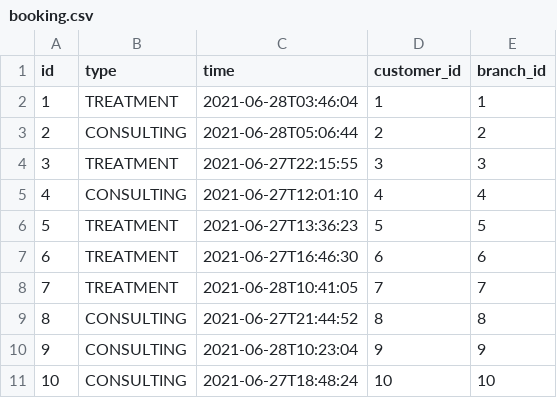
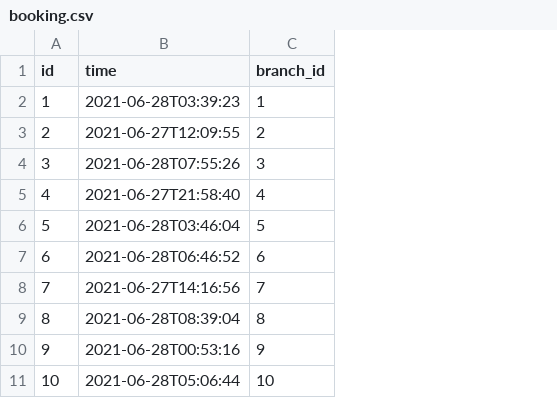
Before and after one commit to DucDuong97/lucciadmin, a CSV file: src/main/resources/config/liquibase/fake-data/booking.csv, drawn as a sheet; removed rows and columns are numbered as before the commit, all else as after; the diff names each change by its address in the sheet, - before the commit and + after, or states it on an @@ line.

Commit message:
Revert "(construct) (Booking): add type for booking"
This reverts commit 930101dd

```diff
--- a/src/main/resources/config/liquibase/fake-data/booking.csv
+++ b/src/main/resources/config/liquibase/fake-data/booking.csv
-column B (type), rows 2-11: TREATMENT | CONSULTING | TREATMENT | CONSULTING | TREATMENT | TREATMENT | TREATMENT | CONSULTING | CONSULTING | CONSULTING
-column D (customer_id), rows 2-11: 1 | 2 | 3 | 4 | 5 | 6 | 7 | 8 | 9 | 10
-B2 (time): 2021-06-28T03:46:04
+B2 (time): 2021-06-28T03:39:23
-B3 (time): 2021-06-28T05:06:44
+B3 (time): 2021-06-27T12:09:55
-B4 (time): 2021-06-27T22:15:55
+B4 (time): 2021-06-28T07:55:26
-B5 (time): 2021-06-27T12:01:10
+B5 (time): 2021-06-27T21:58:40
-B6 (time): 2021-06-27T13:36:23
+B6 (time): 2021-06-28T03:46:04
-B7 (time): 2021-06-27T16:46:30
+B7 (time): 2021-06-28T06:46:52
-B8 (time): 2021-06-28T10:41:05
+B8 (time): 2021-06-27T14:16:56
-B9 (time): 2021-06-27T21:44:52
+B9 (time): 2021-06-28T08:39:04
-B10 (time): 2021-06-28T10:23:04
+B10 (time): 2021-06-28T00:53:16
-B11 (time): 2021-06-27T18:48:24
+B11 (time): 2021-06-28T05:06:44
```
Also changed, not shown: 15 other files.
